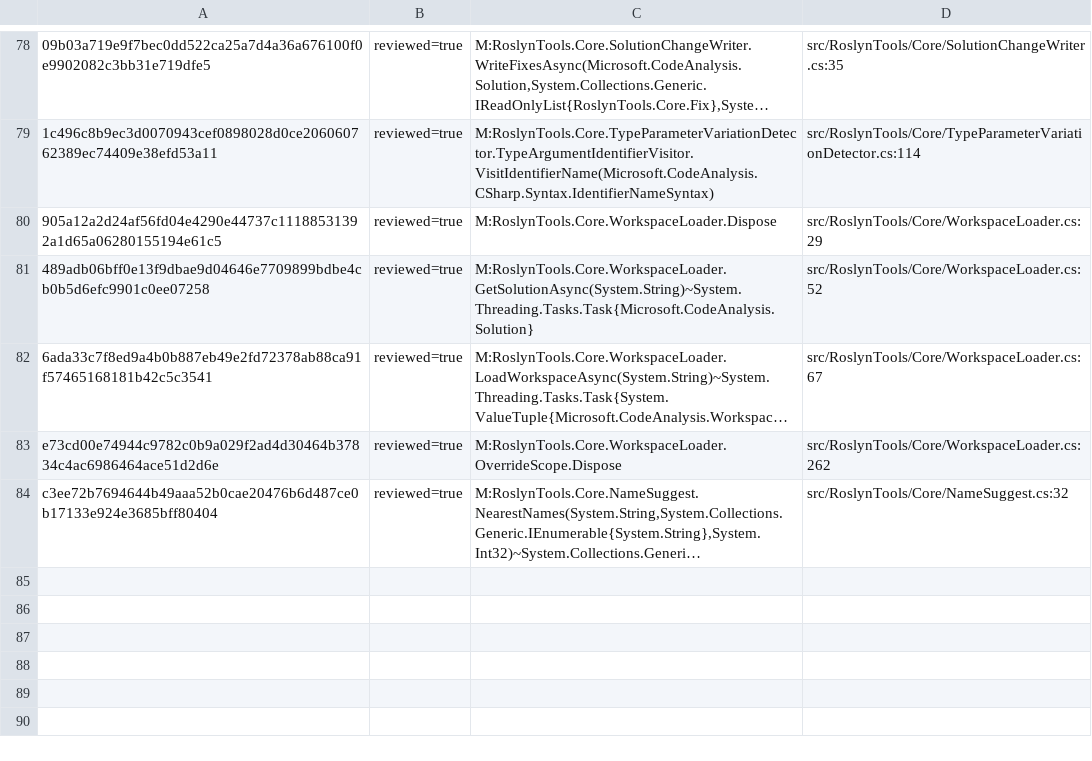
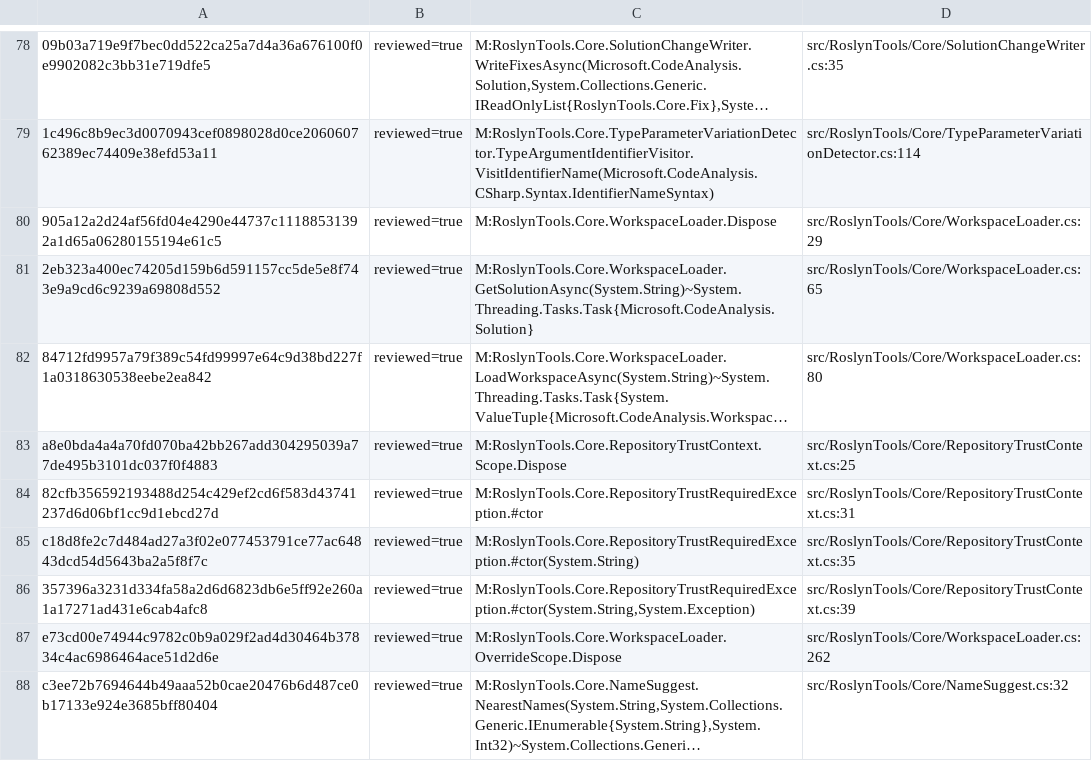
Before and after one commit to DanMarshall909/roslyn-tools, a TSV file: docs/public-core-method-review-index.tsv, drawn as a sheet; only a part is shown, gaps mark what is left out; long unchanged cells end in …; the diff names each change by its address in the sheet, - before the commit and + after, or states it on an @@ line.

Commit message:
test: exercise trusted CLI workspace paths
Why: the invocation-scoped repository trust gate correctly made untrusted semantic CLI execution fail closed, exposing integration tests and example parsing that had not selected the new global trust capability.\n\nWhat: grant trust explicitly in semantic CLI and direct command tests, build examples with the canonical global option registry, document the trust exception on workspace-loading APIs, and record the reviewed public-core implementation hashes.\n\nVerification: dotnet format RoslynTools.slnx --verify-no-changes; 125 focused Release tests covering trust, CLI journeys, examples, SOLID commands, JSON encoding, and public-core documentation passed.\n\nConstraints: production MCP remains unable to self-grant trust; only test and trusted CLI invocation paths opt in.

```diff
--- a/docs/public-core-method-review-index.tsv
+++ b/docs/public-core-method-review-index.tsv
-A81: 489adb06bff0e13f9dbae9d04646e7709899bdbe4cb0b5d6efc9901c0ee07258
+A81: 2eb323a400ec74205d159b6d591157cc5de5e8f743e9a9cd6c9239a69808d552
-D81: src/RoslynTools/Core/WorkspaceLoader.cs:52
+D81: src/RoslynTools/Core/WorkspaceLoader.cs:65
-A82: 6ada33c7f8ed9a4b0b887eb49e2fd72378ab88ca91f57465168181b42c5c3541
+A82: 84712fd9957a79f389c54fd99997e64c9d38bd227f1a0318630538eebe2ea842
-D82: src/RoslynTools/Core/WorkspaceLoader.cs:67
+D82: src/RoslynTools/Core/WorkspaceLoader.cs:80
+row 83: a8e0bda4a4a70fd070ba42bb267add304295039a77de495b3101dc037f0f4883 | reviewed=true | M:RoslynTools.Core.RepositoryTrustContext.Scope.Dispose | src/RoslynTools/Core/RepositoryTrustContext.cs:25
+row 84: 82cfb356592193488d254c429ef2cd6f583d43741237d6d06bf1cc9d1ebcd27d | reviewed=true | M:RoslynTools.Core.RepositoryTrustRequiredException.#ctor | src/RoslynTools/Core/RepositoryTrustContext.cs:31
+row 85: c18d8fe2c7d484ad27a3f02e077453791ce77ac64843dcd54d5643ba2a5f8f7c | reviewed=true | M:RoslynTools.Core.RepositoryTrustRequiredException.#ctor(System.String) | src/RoslynTools/Core/RepositoryTrustContext.cs:35
+row 86: 357396a3231d334fa58a2d6d6823db6e5ff92e260a1a17271ad431e6cab4afc8 | reviewed=true | M:RoslynTools.Core.RepositoryTrustRequiredException.#ctor(System.String,System.Exception) | src/RoslynTools/Core/RepositoryTrustContext.cs:39
```
Also changed, not shown: 9 other files.
